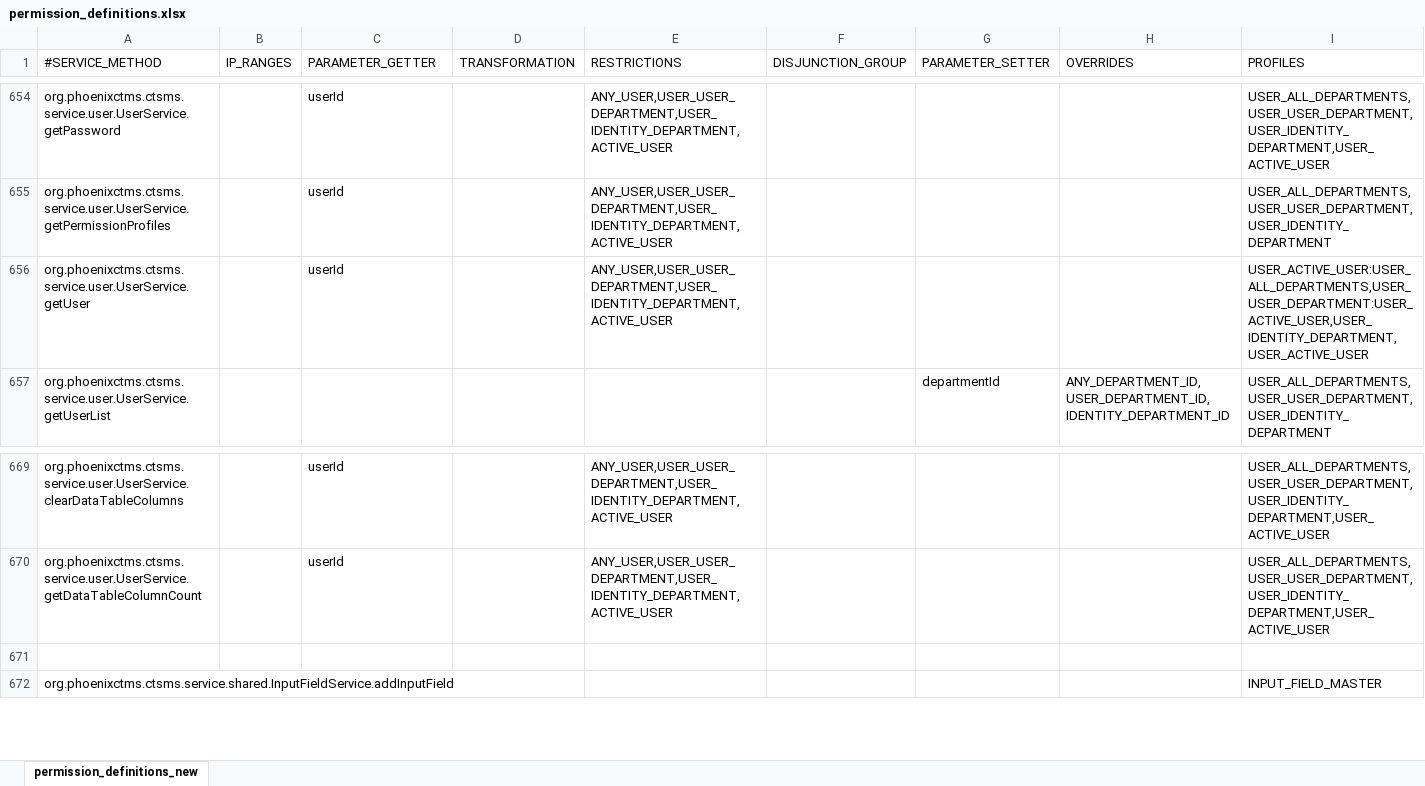
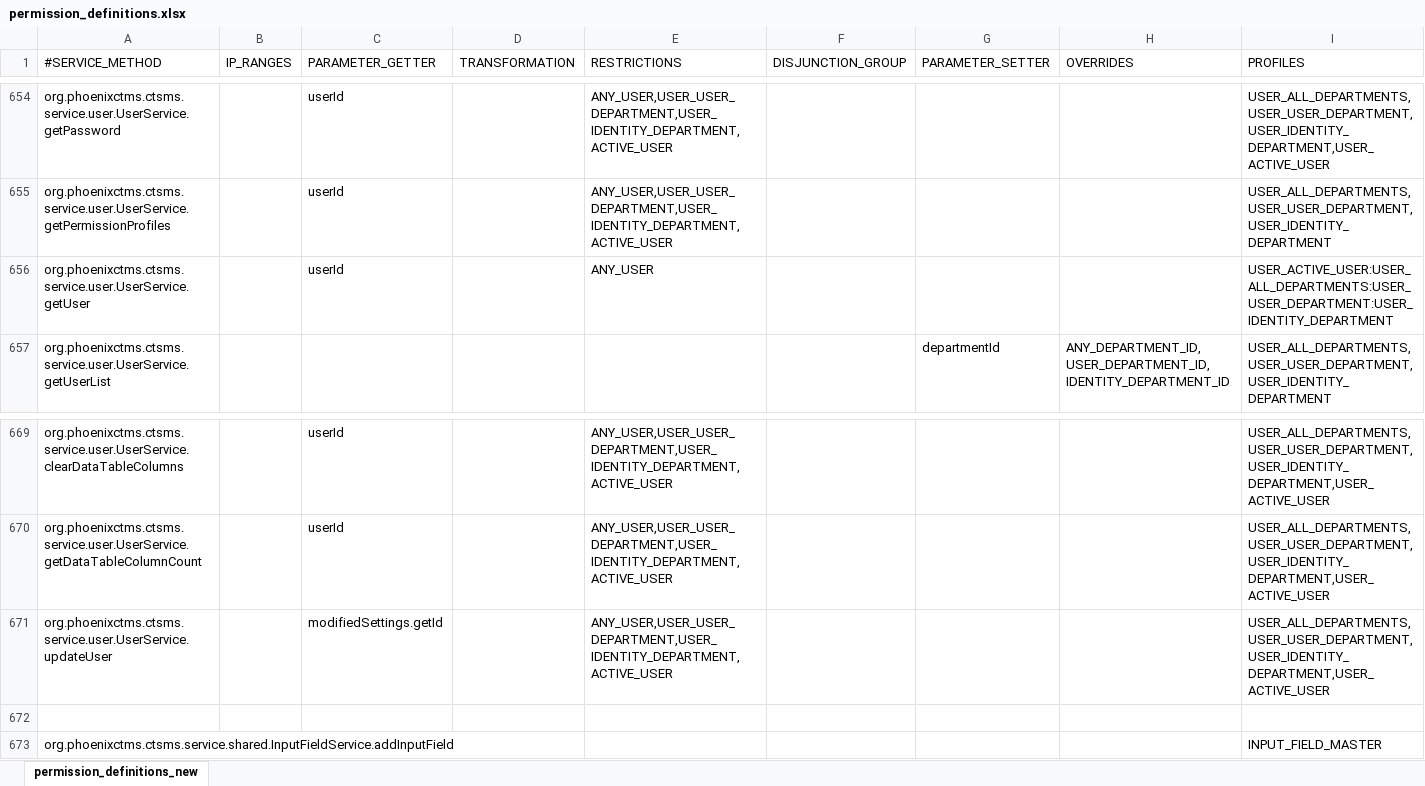
Before and after one commit to rkrenn/master-data, an Excel workbook: permission_definitions.xlsx, sheet permission_definitions_new, drawn as a sheet; only a part is shown, gaps mark what is left out; values as stored, in another font and other column widths than the file's, no borders; the diff names each change by its address in the sheet, - before the commit and + after, or states it on an @@ line.

Commit message:
service method permissions for user settings page

```diff
--- a/permission_definitions.xlsx (sheet permission_definitions_new)
+++ b/permission_definitions.xlsx (sheet permission_definitions_new)
-E656 (RESTRICTIONS): ANY_USER,USER_USER_DEPARTMENT,USER_IDENTITY_DEPARTMENT,ACTIVE_USER
+E656 (RESTRICTIONS): ANY_USER
-I656 (PROFILES): USER_ACTIVE_USER:USER_ALL_DEPARTMENTS,USER_USER_DEPARTMENT:USER_ACTIVE_USER,USER_IDENTITY_DEPARTMENT,USER_ACTIVE_USER
+I656 (PROFILES): USER_ACTIVE_USER:USER_ALL_DEPARTMENTS:USER_USER_DEPARTMENT:USER_IDENTITY_DEPARTMENT
+row 671: org.phoenixctms.ctsms.service.user.UserService.updateUser |  | modifiedSettings.getId |  | ANY_USER,USER_USER_DEPARTMENT,USER_IDENTITY_DEPARTMENT,ACTIVE_USER |  |  |  | USER_ALL_DEPARTMENTS,USER_USER_DEPARTMENT,USER_IDENTITY_DEPARTMENT,USER_ACTIVE_USER
```
Also changed, not shown: 1 other file.
